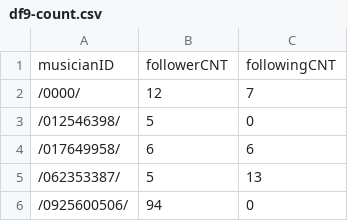
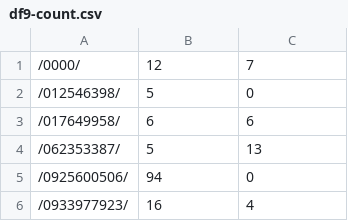
Before and after one commit to dannydawn/crawler, a CSV file: df9-count.csv, drawn as a sheet; only a part is shown; the shorter side is filled out with more unchanged rows.

Commit message:
Update df9-count.csv

```diff
--- a/df9-count.csv
+++ b/df9-count.csv
@@ -1,2 +1 @@
-musicianID,followerCNT,followingCNT
 /0000/,12,7
```
